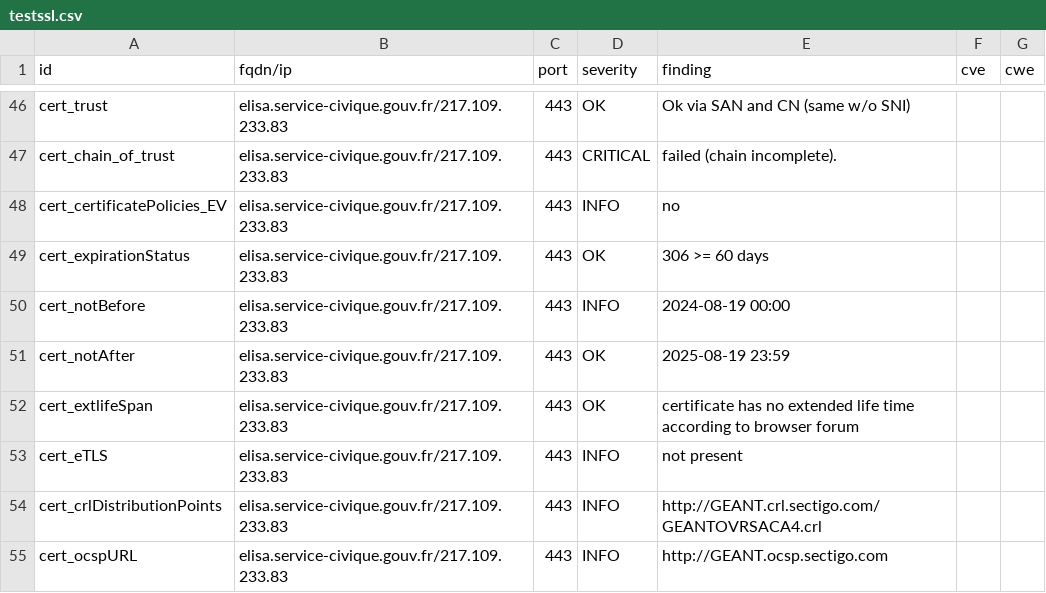
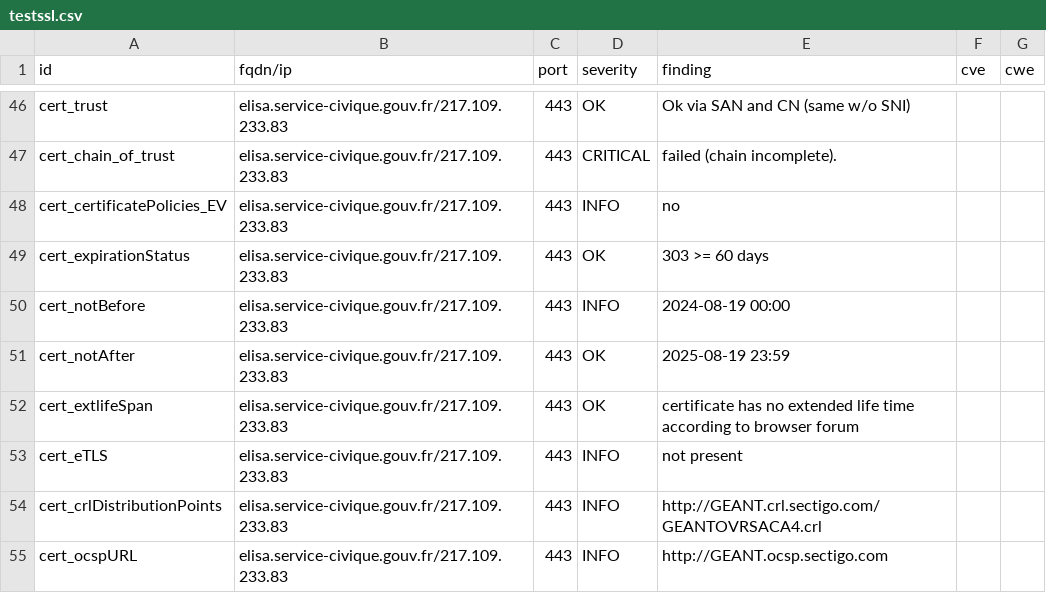
Before and after one commit to Eric-Hei/mondashlorden20minutes, a CSV file: results/aHR0cHM6Ly9lbGlzYS5zZXJ2aWNlLWNpdmlxdWUuZ291di5mcg==/testssl.csv, drawn as a sheet; only a part is shown, gaps mark what is left out.

```diff
--- a/results/aHR0cHM6Ly9lbGlzYS5zZXJ2aWNlLWNpdmlxdWUuZ291di5mcg==/testssl.csv
+++ b/results/aHR0cHM6Ly9lbGlzYS5zZXJ2aWNlLWNpdmlxdWUuZ291di5mcg==/testssl.csv
@@ -48,3 +48,3 @@
 "cert_certificatePolicies_EV","elisa.service-civique.gouv.fr/217.109.233.83","443","INFO","no","",""
-"cert_expirationStatus","elisa.service-civique.gouv.fr/217.109.233.83","443","OK","306 >= 60 days","",""
+"cert_expirationStatus","elisa.service-civique.gouv.fr/217.109.233.83","443","OK","303 >= 60 days","",""
 "cert_notBefore","elisa.service-civique.gouv.fr/217.109.233.83","443","INFO","2024-08-19 00:00","",""
```
Also changed, not shown: 12 other files.
